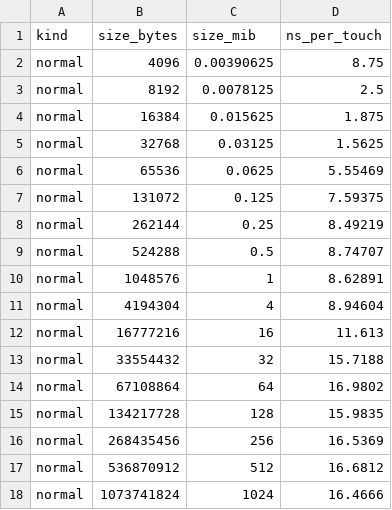
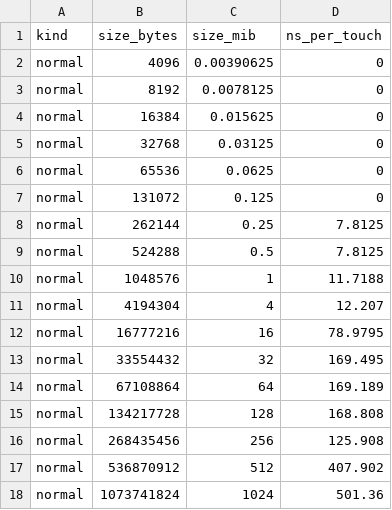
Before and after one commit to Changyue-Tan/Learn-Cpp, a CSV file: topics/microarchitecture/working_set_results.csv, drawn as a sheet.

```diff
--- a/topics/microarchitecture/working_set_results.csv
+++ b/topics/microarchitecture/working_set_results.csv
@@ -1,18 +1,18 @@
 kind,size_bytes,size_mib,ns_per_touch
-normal,4096,0.00390625,8.75
-normal,8192,0.0078125,2.5
-normal,16384,0.015625,1.875
-normal,32768,0.03125,1.5625
-normal,65536,0.0625,5.55469
-normal,131072,0.125,7.59375
-normal,262144,0.25,8.49219
-normal,524288,0.5,8.74707
-normal,1048576,1,8.62891
-normal,4194304,4,8.94604
-normal,16777216,16,11.613
-normal,33554432,32,15.7188
-normal,67108864,64,16.9802
-normal,134217728,128,15.9835
-normal,268435456,256,16.5369
-normal,536870912,512,16.6812
-normal,1073741824,1024,16.4666
+normal,4096,0.00390625,0
+normal,8192,0.0078125,0
+normal,16384,0.015625,0
+normal,32768,0.03125,0
+normal,65536,0.0625,0
+normal,131072,0.125,0
+normal,262144,0.25,7.8125
+normal,524288,0.5,7.8125
+normal,1048576,1,11.7188
+normal,4194304,4,12.207
+normal,16777216,16,78.9795
+normal,33554432,32,169.495
+normal,67108864,64,169.189
+normal,134217728,128,168.808
+normal,268435456,256,125.908
+normal,536870912,512,407.902
+normal,1073741824,1024,501.36
```
Also changed, not shown: 2 other files.
